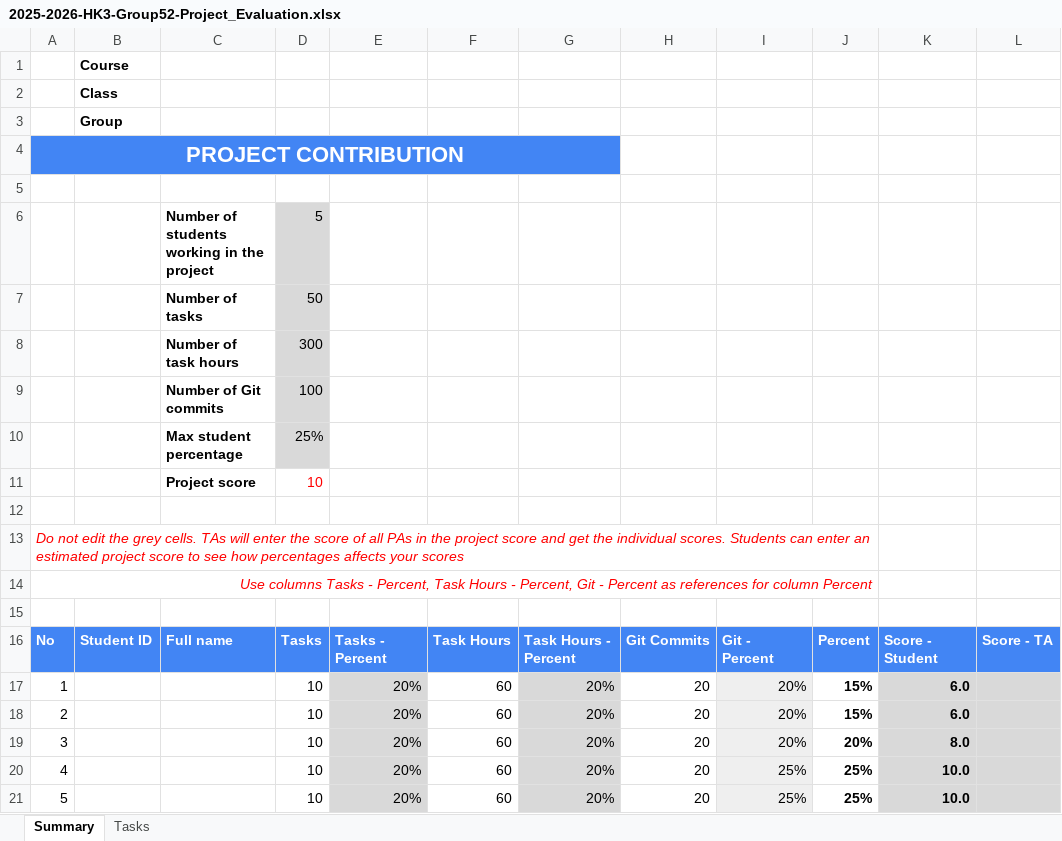
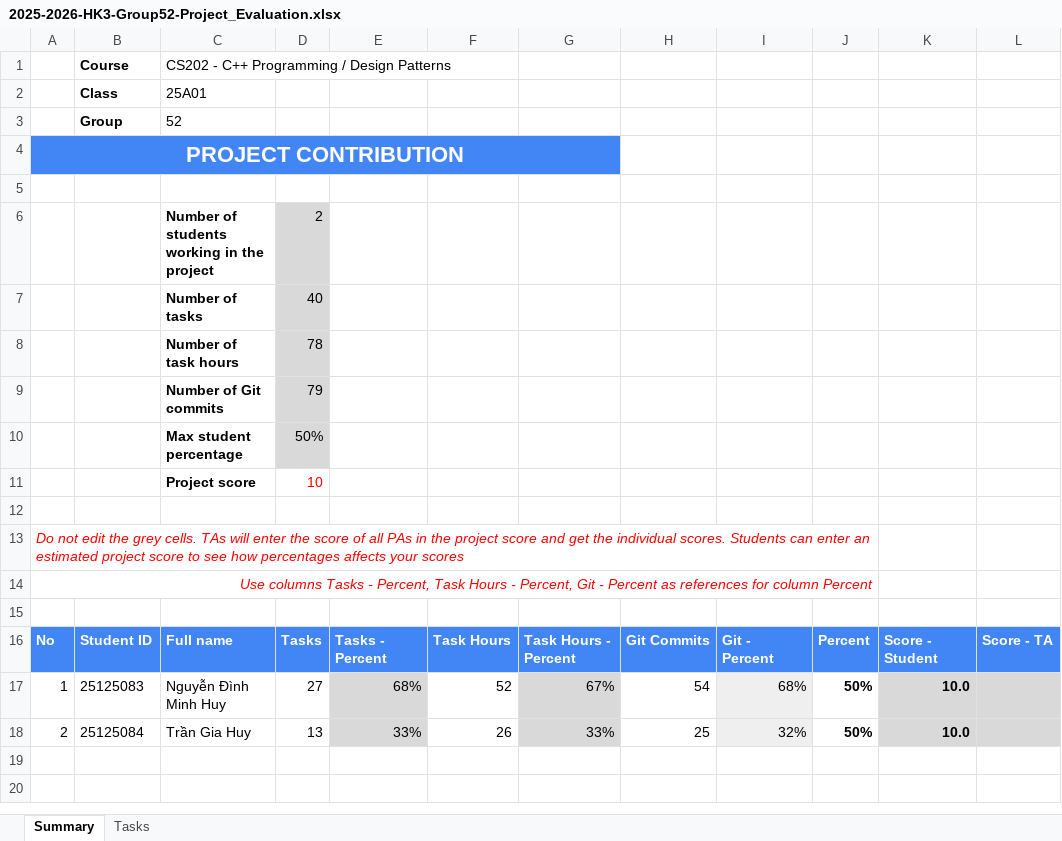
Before and after one commit to ndmhuy/DesignPatternsGroup52, an Excel workbook: 2025-2026-HK3-Group52-Project_Evaluation.xlsx, sheet Summary, drawn as a sheet; values as stored, in another font and other column widths than the file's, no borders; charts and pictures not drawn; removed rows and columns are numbered as before the commit, all else as after; the diff names each change by its address in the sheet, - before the commit and + after, or states it on an @@ line.

```diff
--- a/2025-2026-HK3-Group52-Project_Evaluation.xlsx (sheet Summary)
+++ b/2025-2026-HK3-Group52-Project_Evaluation.xlsx (sheet Summary)
-C1: (empty)
+C1: CS202 - C++ Programming / Design Patterns
-C2: (empty)
+C2: 25A01
-C3: (empty)
+C3: 52
-B4:G4 fill: none
+B4:G4 fill: #4285F4
-D6: 5
+D6: 2
-D7: 50
+D7: 40
-D8: 300
+D8: 78
-D9: 100
+D9: 79
-D10: 25%
+D10: 50%
-row 17: 1 |  |  | 10 | 20% | 60 | 20% | 20 | 20% | 15% | 6.0
-row 18: 2 |  |  | 10 | 20% | 60 | 20% | 20 | 20% | 15% | 6.0
-row 19: 3 |  |  | 10 | 20% | 60 | 20% | 20 | 20% | 20% | 8.0
-row 20: 4 |  |  | 10 | 20% | 60 | 20% | 20 | 25% | 25% | 10.0
-row 21: 5 |  |  | 10 | 20% | 60 | 20% | 20 | 25% | 25% | 10.0
+row 17: 1 | 25125083 | Nguyễn Đình Minh Huy | 27 | 68% | 52 | 67% | 54 | 68% | 50% | 10.0
+row 18: 2 | 25125084 | Trần Gia Huy | 13 | 33% | 26 | 33% | 25 | 32% | 50% | 10.0
```
Also changed, not shown: sheet Tasks, charts or pictures, submission/2025-2026-HK3-Group52-Project_Evaluation.xlsx.
